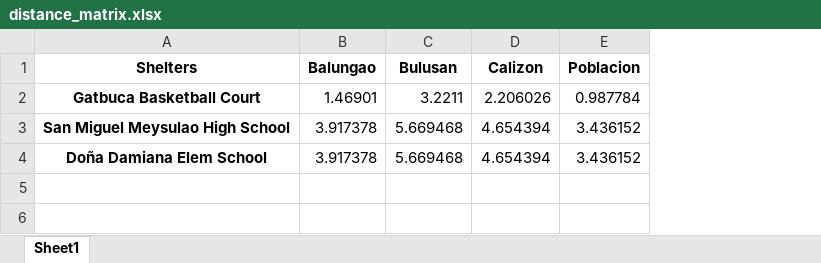
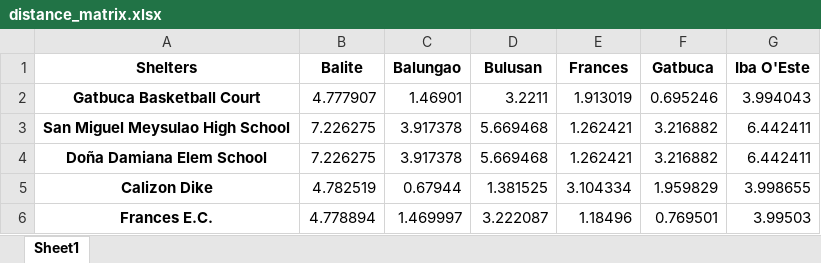
Before and after one commit to Lucianono/ShelterAlloc_Thesis, an Excel workbook: ProgramSrc/distance_matrix.xlsx, sheet Sheet1, drawn as a sheet; values as stored, in another font and other column widths than the file's, no borders; removed rows and columns are numbered as before the commit, all else as after; the diff names each change by its address in the sheet, - before the commit and + after, or states it on an @@ line.

```diff
--- a/ProgramSrc/distance_matrix.xlsx (sheet Sheet1)
+++ b/ProgramSrc/distance_matrix.xlsx (sheet Sheet1)
+column B (Balite), rows 2-4: 4.777907 | 7.226275 | 7.226275
-column D (Calizon), rows 2-4: 2.206026 | 4.654394 | 4.654394
-column E (Poblacion), rows 2-4: 0.987784 | 3.436152 | 3.436152
+column E (Frances), rows 2-4: 1.913019 | 1.262421 | 1.262421
+column F (Gatbuca), rows 2-4: 0.695246 | 3.216882 | 3.216882
+column G (Iba O'Este), rows 2-4: 3.994043 | 6.442411 | 6.442411
+row 5: Calizon Dike | 4.782519 | 0.67944 | 1.381525 | 3.104334 | 1.959829 | 3.998655
+row 6: Frances E.C. | 4.778894 | 1.469997 | 3.222087 | 1.18496 | 0.769501 | 3.99503
```
Also changed, not shown: ProgramSrc/allocation_results.xlsx, ProgramSrc/commData.xlsx, 9 other files.
